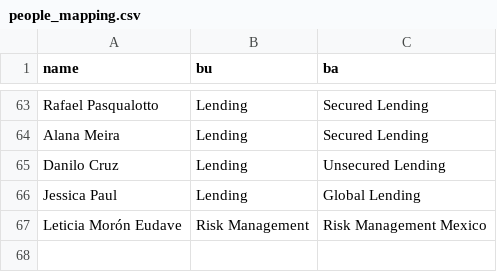
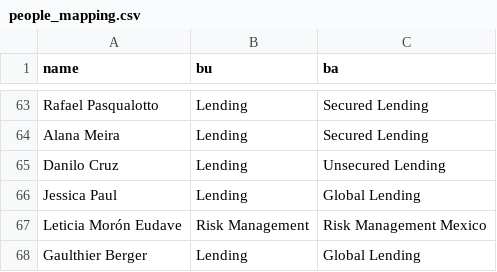
Before and after one commit to chrisbelem/issue-management-report, a CSV file: data/config/people_mapping.csv, drawn as a sheet; only a part is shown, gaps mark what is left out.

```diff
--- a/data/config/people_mapping.csv
+++ b/data/config/people_mapping.csv
@@ -67 +67,2 @@ Jessica Paul,Lending,Global Lending
 Leticia Morón Eudave,Risk Management,Risk Management Mexico
+Gaulthier Berger,Lending,Global Lending
```
Also changed, not shown: 7 other files.
